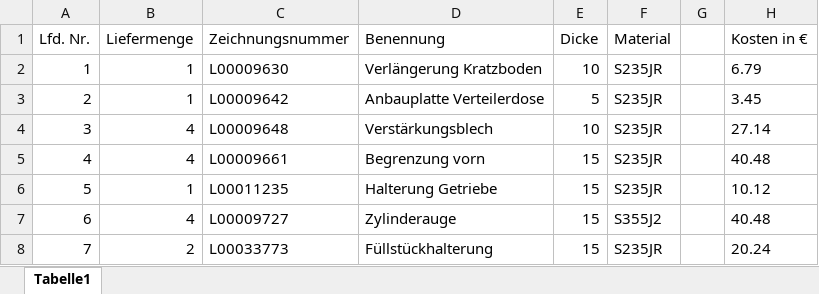
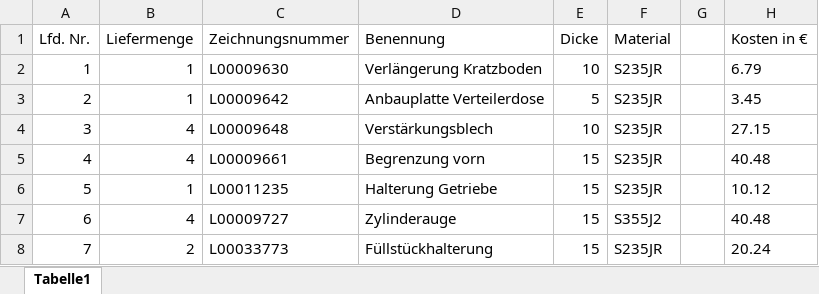
Before and after one commit to lukasrieger-dev/CADCostCalculator, an Excel workbook: docs/output.xlsx, sheet Tabelle1, drawn as a sheet; values as stored, in another font and other column widths than the file's, no borders; the diff names each change by its address in the sheet, - before the commit and + after, or states it on an @@ line.

```diff
--- a/docs/output.xlsx (sheet Tabelle1)
+++ b/docs/output.xlsx (sheet Tabelle1)
-H4 (Kosten in €): 27.14
+H4 (Kosten in €): 27.15
```
Also changed, not shown: 8 other files.
